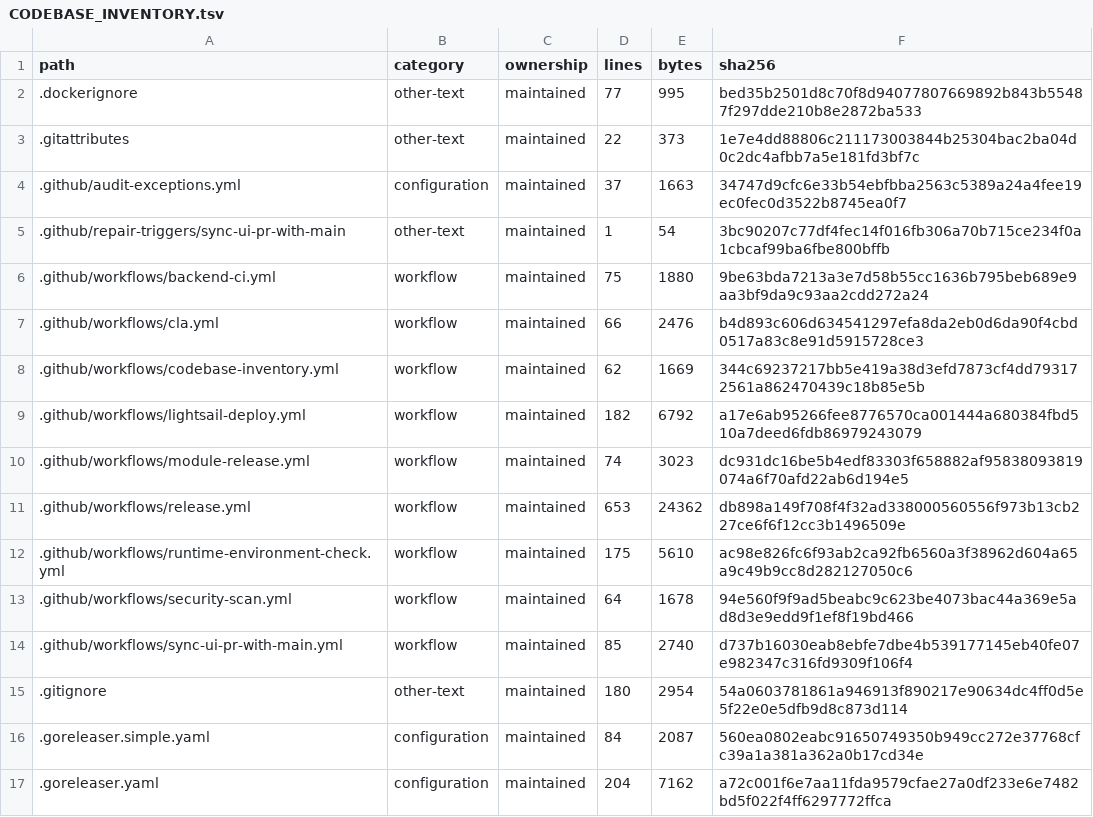
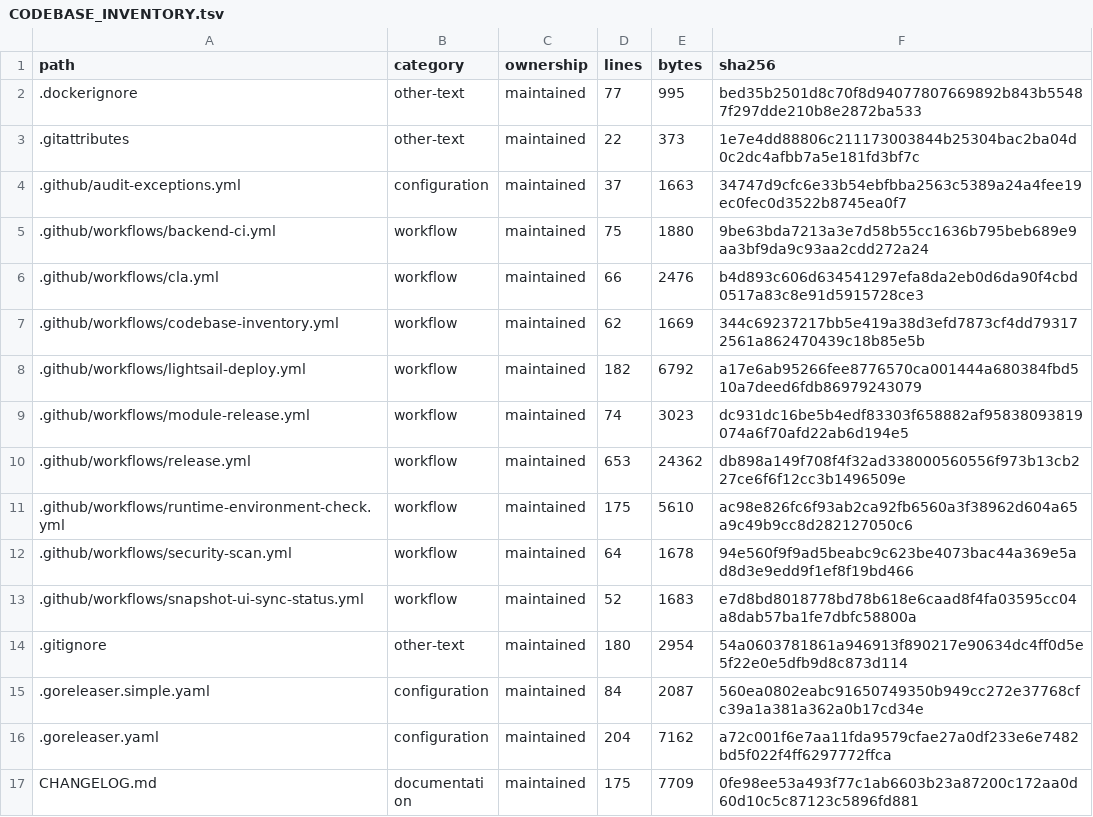
Before and after one commit to WilliamWang1721/LightBridge, a TSV file: docs/architecture/CODEBASE_INVENTORY.tsv, drawn as a sheet; only a part is shown; the shorter side is filled out with more unchanged rows; removed rows and columns are numbered as before the commit, all else as after; the diff names each change by its address in the sheet, - before the commit and + after, or states it on an @@ line.

```diff
--- a/docs/architecture/CODEBASE_INVENTORY.tsv
+++ b/docs/architecture/CODEBASE_INVENTORY.tsv
-row 5: .github/repair-triggers/sync-ui-pr-with-main | other-text | maintained | 1 | 54 | 3bc90207c77df4fec14f016fb306a70b715ce234f0a1cbcaf99ba6fbe800bffb
-row 14: .github/workflows/sync-ui-pr-with-main.yml | workflow | maintained | 85 | 2740 | d737b16030eab8ebfe7dbe4b539177145eb40fe07e982347c316fd9309f106f4
+row 13: .github/workflows/snapshot-ui-sync-status.yml | workflow | maintained | 52 | 1683 | e7d8bd8018778bd78b618e6caad8f4fa03595cc04a8dab57ba1fe7dbfc58800a
```
